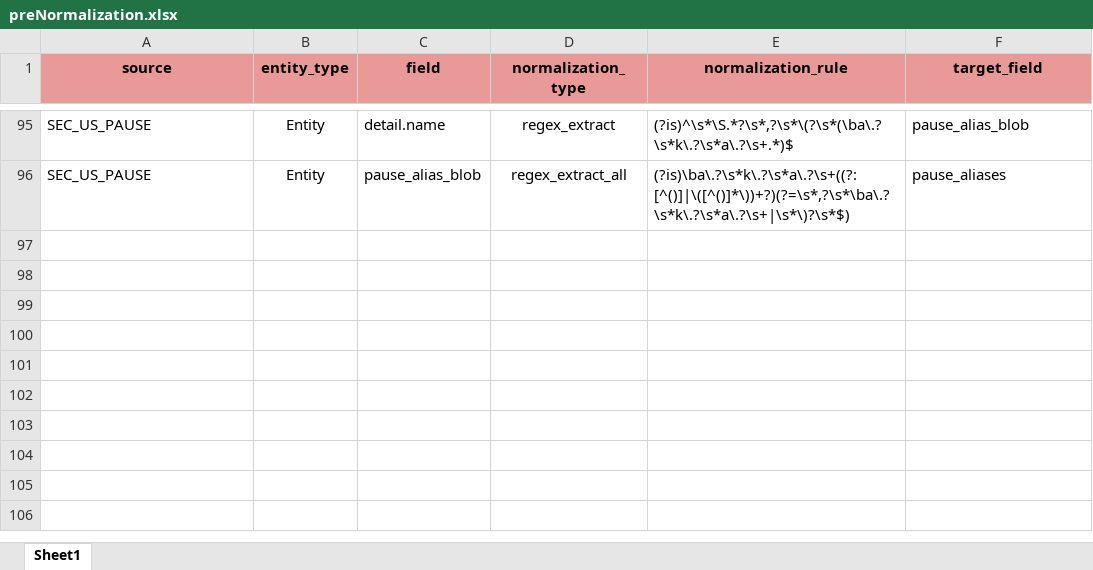
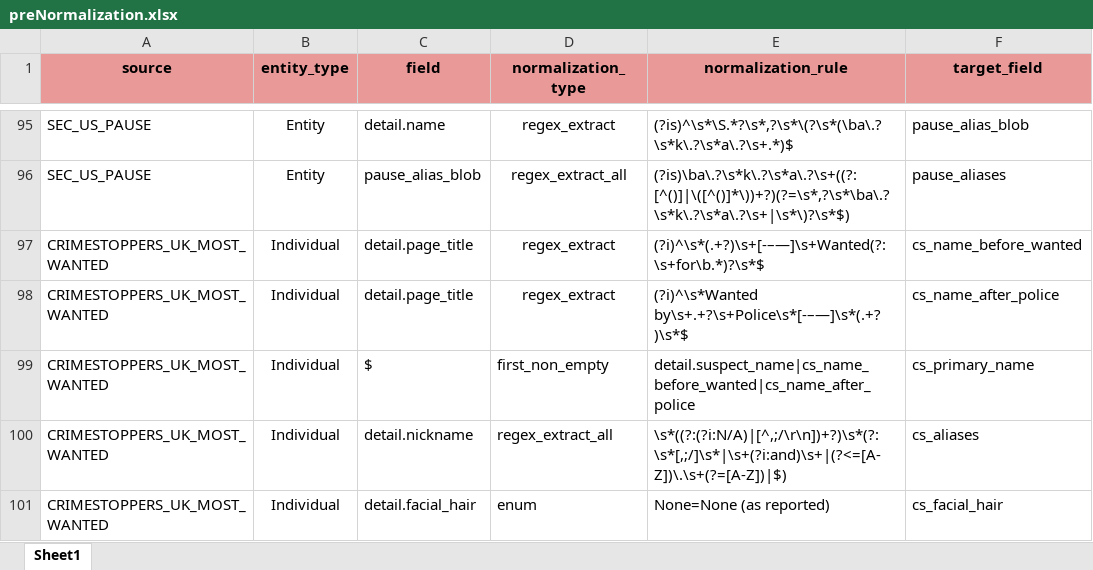
Before and after one commit to VinnoVigilance/python-components, an Excel workbook: data/rules/preNormalization.xlsx, sheet Sheet1, drawn as a sheet; only a part is shown, gaps mark what is left out; values as stored, in another font and other column widths than the file's, no borders; the diff names each change by its address in the sheet, - before the commit and + after, or states it on an @@ line.

Commit message:
Add Crimestoppers UK Most Wanted watchlist

```diff
--- a/data/rules/preNormalization.xlsx (sheet Sheet1)
+++ b/data/rules/preNormalization.xlsx (sheet Sheet1)
+row 97: CRIMESTOPPERS_UK_MOST_WANTED | Individual | detail.page_title | regex_extract | (?i)^\s*(.+?)\s+[-–—]\s+Wanted(?:\s+for\b.*)?\s*$ | cs_name_before_wanted
+row 98: CRIMESTOPPERS_UK_MOST_WANTED | Individual | detail.page_title | regex_extract | (?i)^\s*Wanted by\s+.+?\s+Police\s*[-–—]\s*(.+?)\s*$ | cs_name_after_police
+row 99: CRIMESTOPPERS_UK_MOST_WANTED | Individual | $ | first_non_empty | detail.suspect_name|cs_name_before_wanted|cs_name_after_police | cs_primary_name
+row 100: CRIMESTOPPERS_UK_MOST_WANTED | Individual | detail.nickname | regex_extract_all | \s*((?:(?i:N/A)|[^,;/\r\n])+?)\s*(?:\s*[,;/]\s*|\s+(?i:and)\s+|(?<=[A-Z])\.\s+(?=[A-Z])|$) | cs_aliases
+row 101: CRIMESTOPPERS_UK_MOST_WANTED | Individual | detail.facial_hair | enum | None=None (as reported) | cs_facial_hair
```
Also changed, not shown: data/rules/mapping.xlsx, data/rules/pickLists.xlsx, 16 other files.
